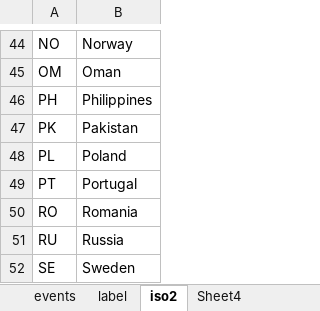
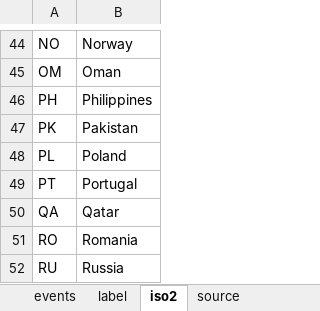
Before and after one commit to cganty/COVID-19, an Excel workbook: covid19_events.xlsx, sheet iso2, drawn as a sheet; only a part is shown, gaps mark what is left out; the shorter side is filled out with more unchanged rows; values as stored, in another font and other column widths than the file's, no borders; the diff names each change by its address in the sheet, - before the commit and + after, or states it on an @@ line.

```diff
--- a/covid19_events.xlsx (sheet iso2)
+++ b/covid19_events.xlsx (sheet iso2)
-sheet tab: Sheet4
+sheet tab: source
+row 50: QA | Qatar
```
Also changed, not shown: sheet events, sheet source, sheet label, 1 other file.
